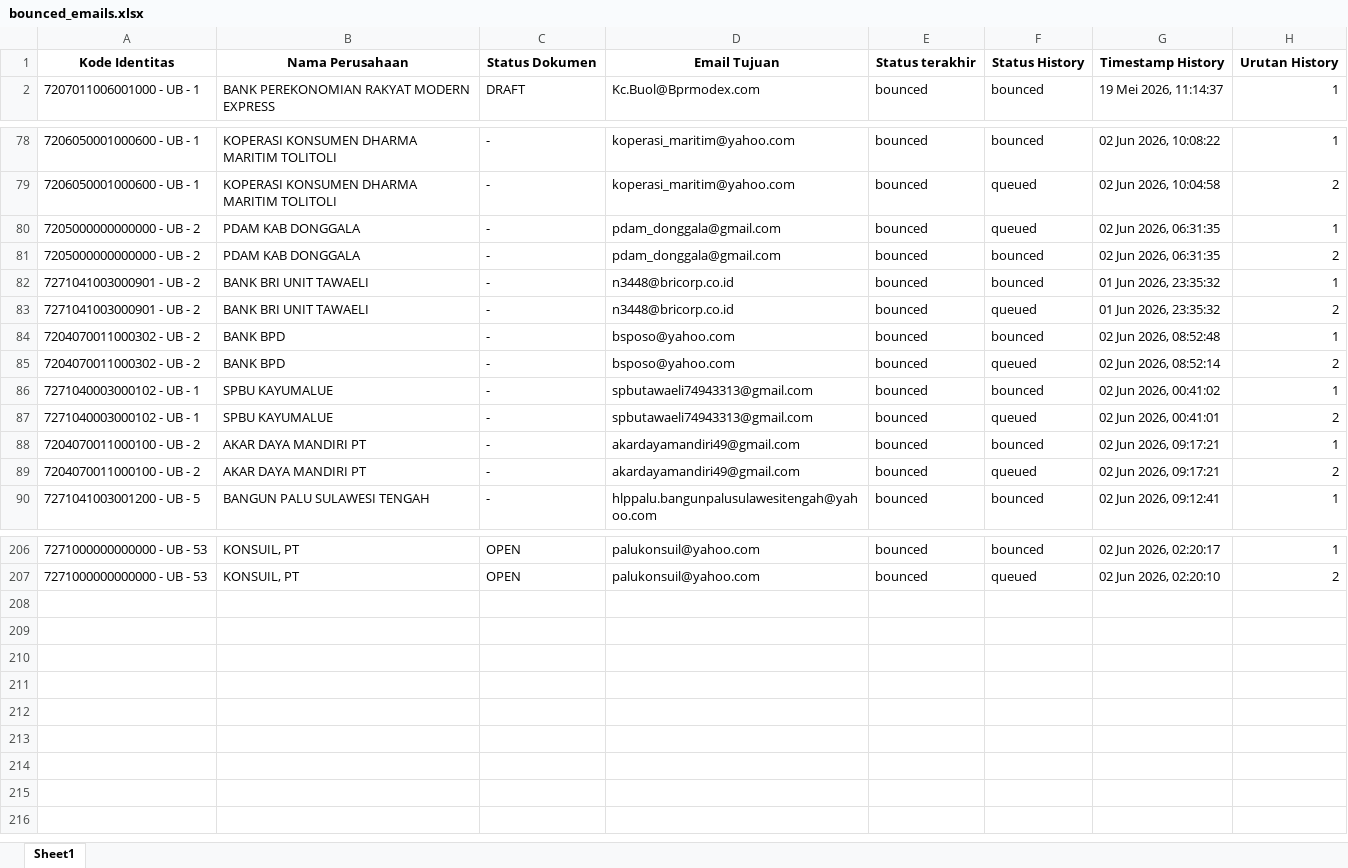
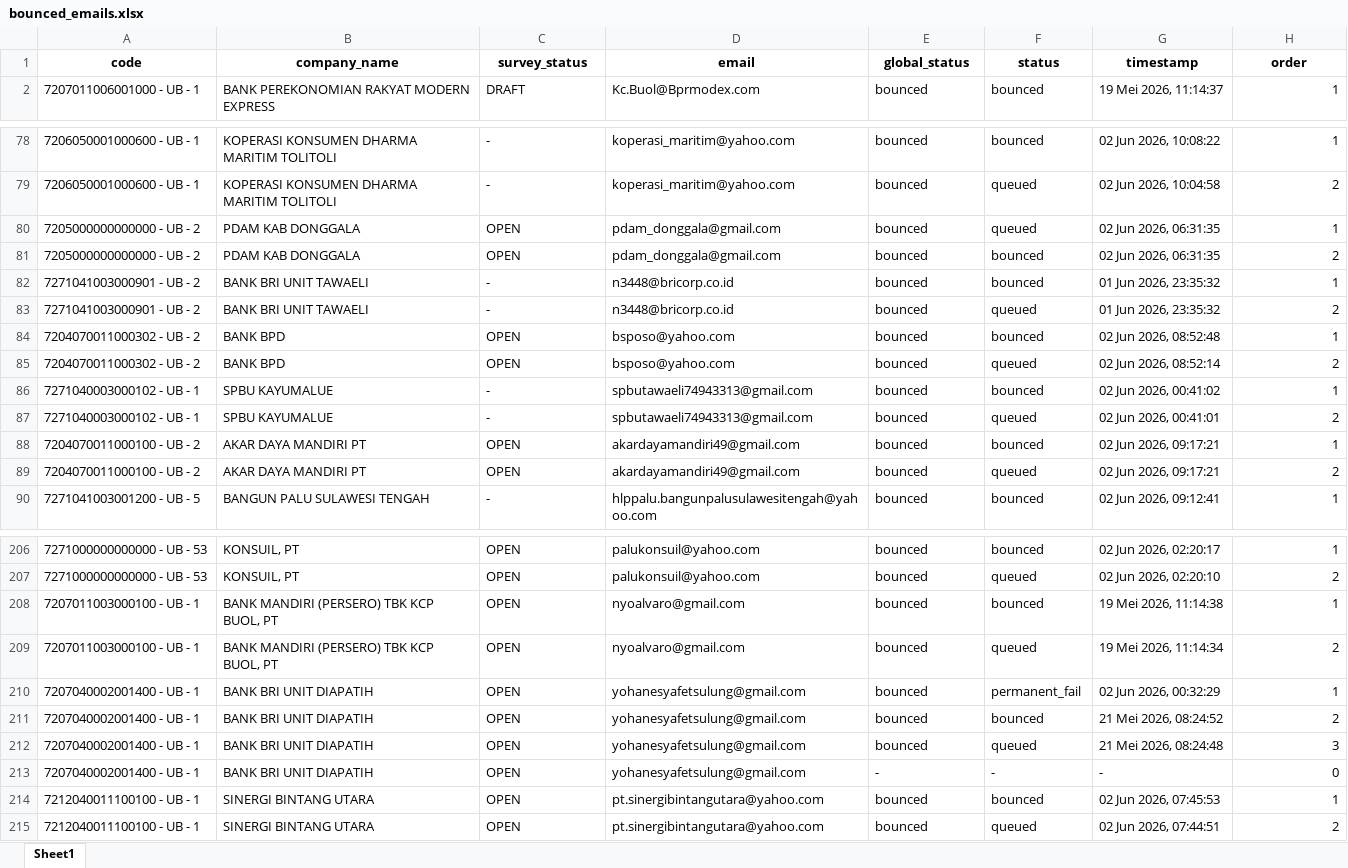
Before and after one commit to jihanmsr/scrap_fasih, an Excel workbook: bounced_emails.xlsx, sheet Sheet1, drawn as a sheet; only a part is shown, gaps mark what is left out; values as stored, in another font and other column widths than the file's, no borders; removed rows and columns are numbered as before the commit, all else as after; the diff covers the shown part only; the diff names each change by its address in the sheet, - before the commit and + after, or states it on an @@ line.

Commit message:
feat: update survey_status to OPEN in data.js and add scraper diagnostic scripts

```diff
--- a/bounced_emails.xlsx (sheet Sheet1)
+++ b/bounced_emails.xlsx (sheet Sheet1)
-row 1: Kode Identitas | Nama Perusahaan | Status Dokumen | Email Tujuan | Status terakhir | Status History | Timestamp History | Urutan History
+row 1: code | company_name | survey_status | email | global_status | status | timestamp | order
-C80:C81: -
+C80:C81: OPEN
-C84:C85: -
+C84:C85: OPEN
-C88:C89: -
+C88:C89: OPEN
+row 208: 7207011003000100 - UB - 1 | BANK MANDIRI (PERSERO) TBK KCP BUOL, PT | OPEN | nyoalvaro@gmail.com | bounced | bounced | 19 Mei 2026, 11:14:38 | 1
+row 209: 7207011003000100 - UB - 1 | BANK MANDIRI (PERSERO) TBK KCP BUOL, PT | OPEN | nyoalvaro@gmail.com | bounced | queued | 19 Mei 2026, 11:14:34 | 2
+row 210: 7207040002001400 - UB - 1 | BANK BRI UNIT DIAPATIH | OPEN | yohanesyafetsulung@gmail.com | bounced | permanent_fail | 02 Jun 2026, 00:32:29 | 1
+row 211: 7207040002001400 - UB - 1 | BANK BRI UNIT DIAPATIH | OPEN | yohanesyafetsulung@gmail.com | bounced | bounced | 21 Mei 2026, 08:24:52 | 2
+row 212: 7207040002001400 - UB - 1 | BANK BRI UNIT DIAPATIH | OPEN | yohanesyafetsulung@gmail.com | bounced | queued | 21 Mei 2026, 08:24:48 | 3
+row 213: 7207040002001400 - UB - 1 | BANK BRI UNIT DIAPATIH | OPEN | yohanesyafetsulung@gmail.com | - | - | - | 0
+row 214: 7212040011100100 - UB - 1 | SINERGI BINTANG UTARA | OPEN | pt.sinergibintangutara@yahoo.com | bounced | bounced | 02 Jun 2026, 07:45:53 | 1
+row 215: 7212040011100100 - UB - 1 | SINERGI BINTANG UTARA | OPEN | pt.sinergibintangutara@yahoo.com | bounced | queued | 02 Jun 2026, 07:44:51 | 2
```
Also changed, not shown: 26 edited cells elsewhere in this sheet, 26 other files.
